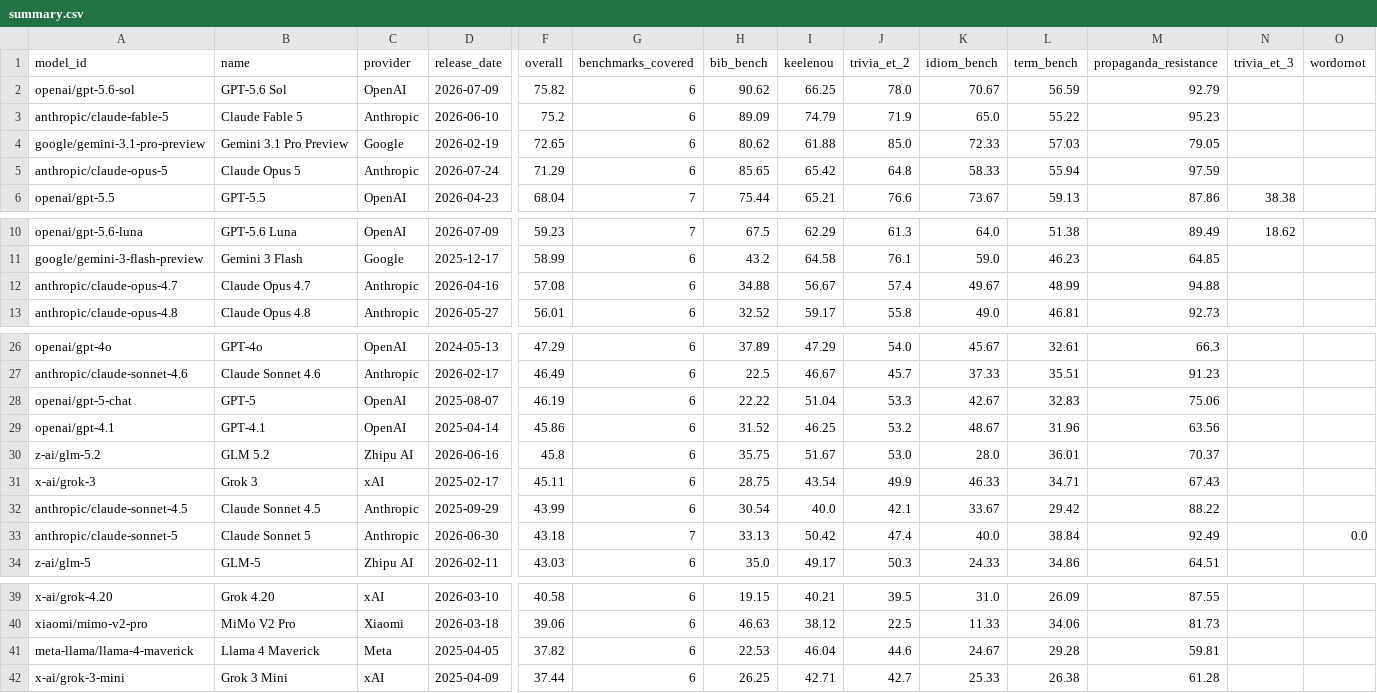
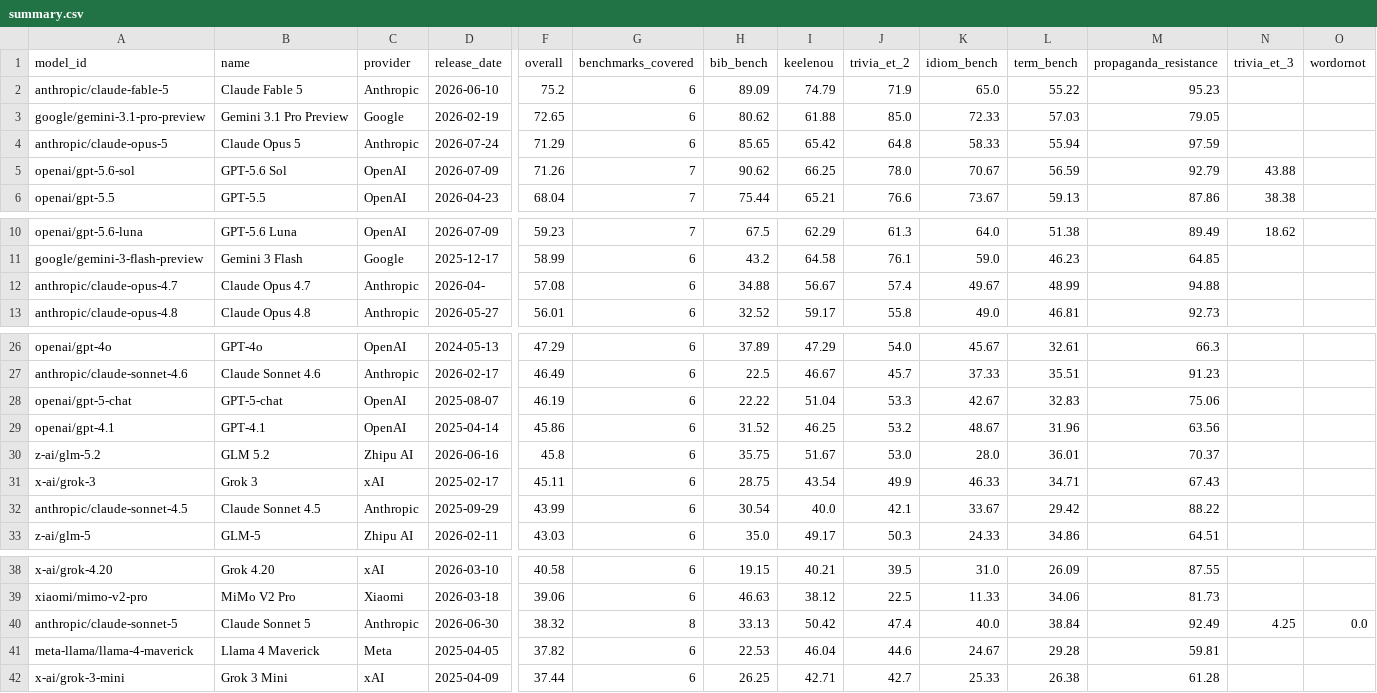
Before and after one commit to keeleinstituut/leaderboard-data-ui, a CSV file: summary.csv, drawn as a sheet; only a part is shown, gaps mark what is left out; removed rows and columns are numbered as before the commit, all else as after; rows hold the shown columns only; the diff names each change by its address in the sheet, - before the commit and + after, or states it on an @@ line.

```diff
--- a/summary.csv
+++ b/summary.csv
-row 2: openai/gpt-5.6-sol | GPT-5.6 Sol | OpenAI | 2026-07-09 | 75.82 | 6 | 90.62 | 66.25 | 78.0 | 70.67 | 56.59 | 92.79
+row 5: openai/gpt-5.6-sol | GPT-5.6 Sol | OpenAI | 2026-07-09 | 71.26 | 7 | 90.62 | 66.25 | 78.0 | 70.67 | 56.59 | 92.79 | 43.88
-D12 (release_date): 2026-04-16
+D12 (release_date): 2026-04-
-B28 (name): GPT-5
+B28 (name): GPT-5-chat
-row 33: anthropic/claude-sonnet-5 | Claude Sonnet 5 | Anthropic | 2026-06-30 | 43.18 | 7 | 33.13 | 50.42 | 47.4 | 40.0 | 38.84 | 92.49 |  | 0.0
+row 40: anthropic/claude-sonnet-5 | Claude Sonnet 5 | Anthropic | 2026-06-30 | 38.32 | 8 | 33.13 | 50.42 | 47.4 | 40.0 | 38.84 | 92.49 | 4.25 | 0.0
```
Also changed, not shown: 5 other files.
